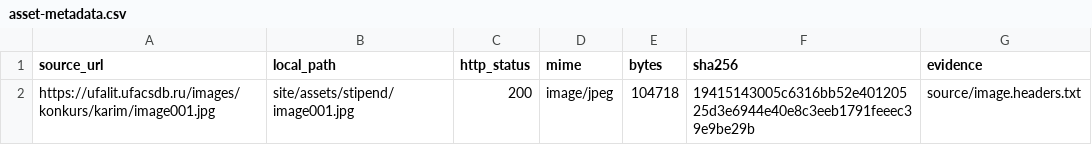
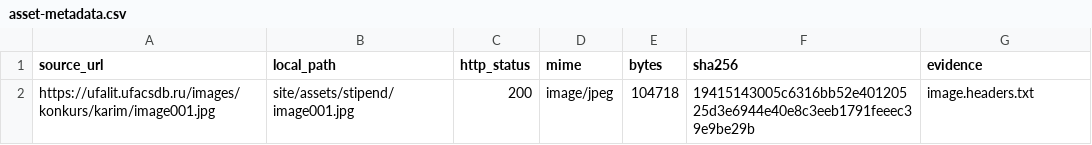
Before and after one commit to r2force/ufalit, a CSV file: migration/evidence/2026-11-12/stipend/asset-metadata.csv, drawn as a sheet.

```diff
--- a/migration/evidence/2026-11-12/stipend/asset-metadata.csv
+++ b/migration/evidence/2026-11-12/stipend/asset-metadata.csv
@@ -1,2 +1,2 @@
 source_url,local_path,http_status,mime,bytes,sha256,evidence
-https://ufalit.ufacsdb.ru/images/konkurs/karim/image001.jpg,site/assets/stipend/image001.jpg,200,image/jpeg,104718,19415143005c6316bb52e40120525d3e6944e40e8c3eeb1791feeec39e9be29b,source/image.headers.txt
+https://ufalit.ufacsdb.ru/images/konkurs/karim/image001.jpg,site/assets/stipend/image001.jpg,200,image/jpeg,104718,19415143005c6316bb52e40120525d3e6944e40e8c3eeb1791feeec39e9be29b,image.headers.txt
```
Also changed, not shown: migration/assets.csv, migration/evidence/2026-11-12/stipend/content-parity-candidate.csv, 11 other files.
